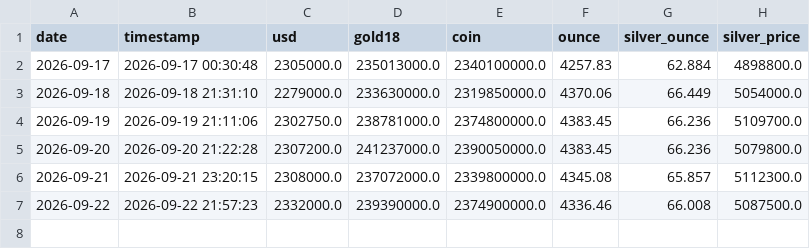
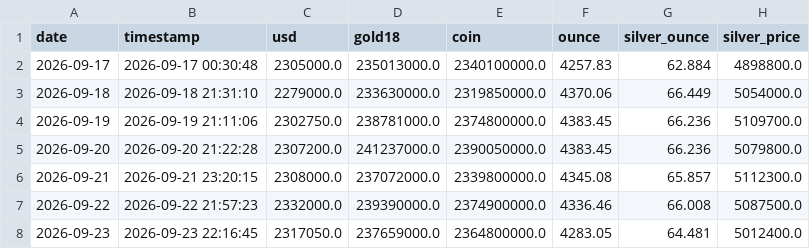
Before and after one commit to Masoud-TR/gold-silver-usd-tracker, a CSV file: data/history.csv, drawn as a sheet.

```diff
--- a/data/history.csv
+++ b/data/history.csv
@@ -7 +7,2 @@ date,timestamp,usd,gold18,coin,ounce,silver_ounce,silver_price
 2026-09-22,2026-09-22 21:57:23,2332000.0,239390000.0,2374900000.0,4336.46,66.008,5087500.0
+2026-09-23,2026-09-23 22:16:45,2317050.0,237659000.0,2364800000.0,4283.05,64.481,5012400.0
```
